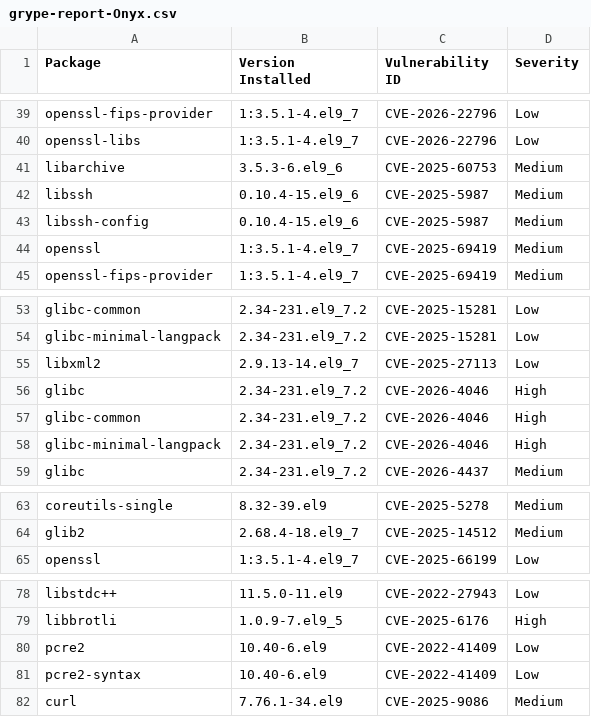
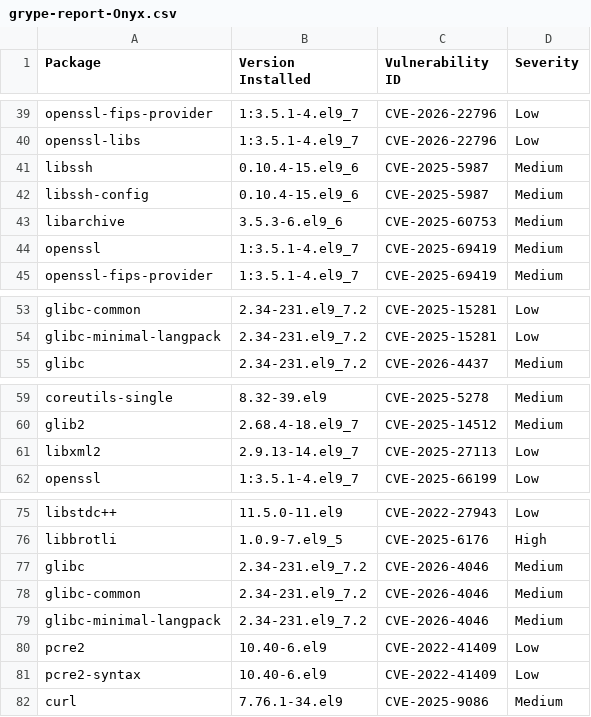
Before and after one commit to AnchorLayer/docker-baseimage-rocky, a CSV file: vuln-reports-Onyx/grype-report-Onyx.csv, drawn as a sheet; only a part is shown, gaps mark what is left out.

```diff
--- a/vuln-reports-Onyx/grype-report-Onyx.csv
+++ b/vuln-reports-Onyx/grype-report-Onyx.csv
@@ -40,5 +40,5 @@
 "openssl-libs","1:3.5.1-4.el9_7","CVE-2026-22796","Low"
-"libarchive","3.5.3-6.el9_6","CVE-2025-60753","Medium"
 "libssh","0.10.4-15.el9_6","CVE-2025-5987","Medium"
 "libssh-config","0.10.4-15.el9_6","CVE-2025-5987","Medium"
+"libarchive","3.5.3-6.el9_6","CVE-2025-60753","Medium"
 "openssl","1:3.5.1-4.el9_7","CVE-2025-69419","Medium"
@@ -54,6 +54,2 @@
 "glibc-minimal-langpack","2.34-231.el9_7.2","CVE-2025-15281","Low"
-"libxml2","2.9.13-14.el9_7","CVE-2025-27113","Low"
-"glibc","2.34-231.el9_7.2","CVE-2026-4046","High"
-"glibc-common","2.34-231.el9_7.2","CVE-2026-4046","High"
-"glibc-minimal-langpack","2.34-231.el9_7.2","CVE-2026-4046","High"
 "glibc","2.34-231.el9_7.2","CVE-2026-4437","Medium"
@@ -64,2 +60,3 @@
 "glib2","2.68.4-18.el9_7","CVE-2025-14512","Medium"
+"libxml2","2.9.13-14.el9_7","CVE-2025-27113","Low"
 "openssl","1:3.5.1-4.el9_7","CVE-2025-66199","Low"
@@ -79,2 +76,5 @@
 "libbrotli","1.0.9-7.el9_5","CVE-2025-6176","High"
+"glibc","2.34-231.el9_7.2","CVE-2026-4046","Medium"
+"glibc-common","2.34-231.el9_7.2","CVE-2026-4046","Medium"
+"glibc-minimal-langpack","2.34-231.el9_7.2","CVE-2026-4046","Medium"
 "pcre2","10.40-6.el9","CVE-2022-41409","Low"
```
Also changed, not shown: 6 other files.
